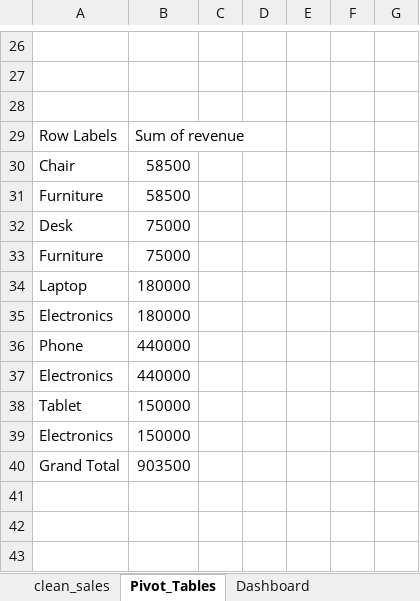
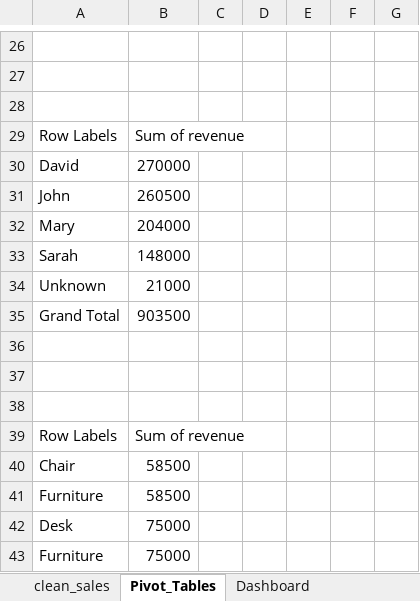
Before and after one commit to sc-grads/sc_RushilJivan_2026, an Excel workbook: Data Analysis Project/project/reports/Dashboard.xlsx, sheet Pivot_Tables, drawn as a sheet; only a part is shown, gaps mark what is left out; the shorter side is filled out with more unchanged rows; values as stored, in another font and other column widths than the file's, no borders; the diff names each change by its address in the sheet, - before the commit and + after, or states it on an @@ line.

Commit message:
Commit for Day 5 and Day 6 of project. Dashboard and Report completed.

```diff
--- a/Data Analysis Project/project/reports/Dashboard.xlsx (sheet Pivot_Tables)
+++ b/Data Analysis Project/project/reports/Dashboard.xlsx (sheet Pivot_Tables)
+row 30: David | 270000
+row 31: John | 260500
+row 32: Mary | 204000
+row 33: Sarah | 148000
+row 34: Unknown | 21000
+row 35: Grand Total | 903500
+row 36: (empty)
+row 37: (empty)
+row 38: (empty)
+row 39: Row Labels | Sum of revenue
```
Also changed, not shown: charts or pictures, 2 other files.
